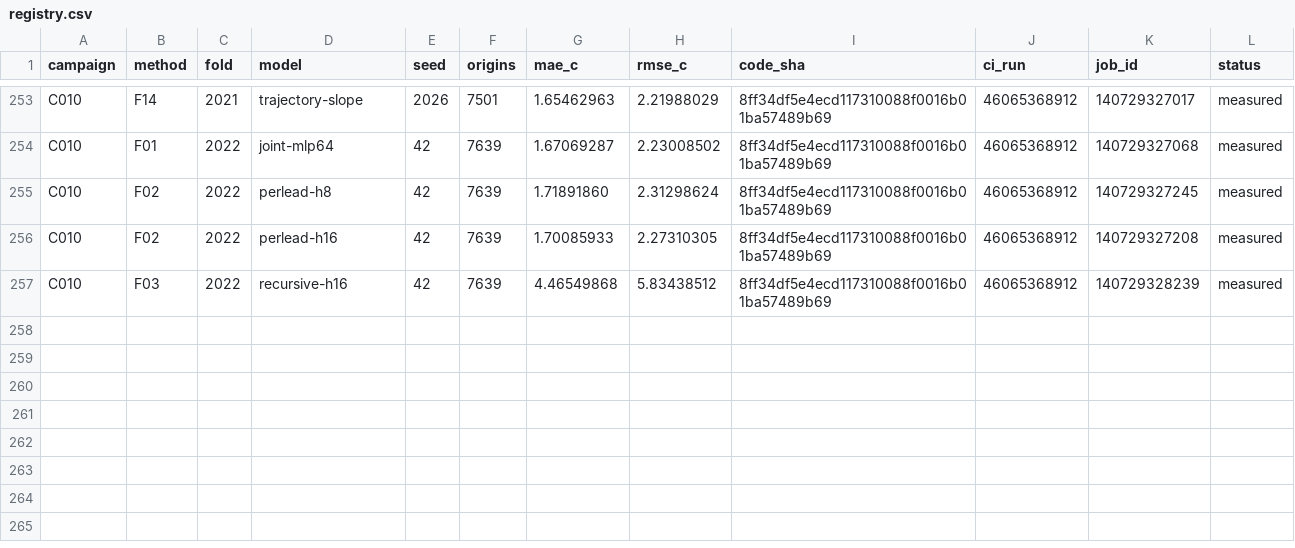
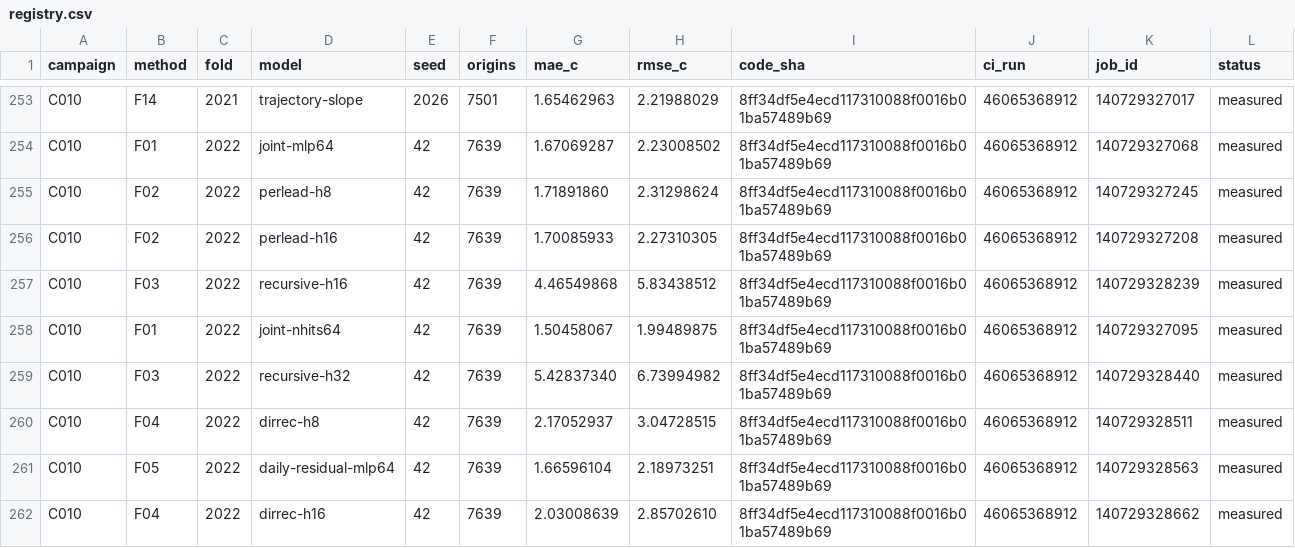
Before and after one commit to sguzman/aevral, a CSV file: results/C010/registry.csv, drawn as a sheet; only a part is shown, gaps mark what is left out; the diff names each change by its address in the sheet, - before the commit and + after, or states it on an @@ line.

```diff
--- a/results/C010/registry.csv
+++ b/results/C010/registry.csv
+row 258: C010 | F01 | 2022 | joint-nhits64 | 42 | 7639 | 1.50458067 | 1.99489875 | 8ff34df5e4ecd117310088f0016b01ba57489b69 | 46065368912 | 140729327095 | measured
+row 259: C010 | F03 | 2022 | recursive-h32 | 42 | 7639 | 5.42837340 | 6.73994982 | 8ff34df5e4ecd117310088f0016b01ba57489b69 | 46065368912 | 140729328440 | measured
+row 260: C010 | F04 | 2022 | dirrec-h8 | 42 | 7639 | 2.17052937 | 3.04728515 | 8ff34df5e4ecd117310088f0016b01ba57489b69 | 46065368912 | 140729328511 | measured
+row 261: C010 | F05 | 2022 | daily-residual-mlp64 | 42 | 7639 | 1.66596104 | 2.18973251 | 8ff34df5e4ecd117310088f0016b01ba57489b69 | 46065368912 | 140729328563 | measured
+row 262: C010 | F04 | 2022 | dirrec-h16 | 42 | 7639 | 2.03008639 | 2.85702610 | 8ff34df5e4ecd117310088f0016b01ba57489b69 | 46065368912 | 140729328662 | measured
```
Also changed, not shown: 6 other files.
